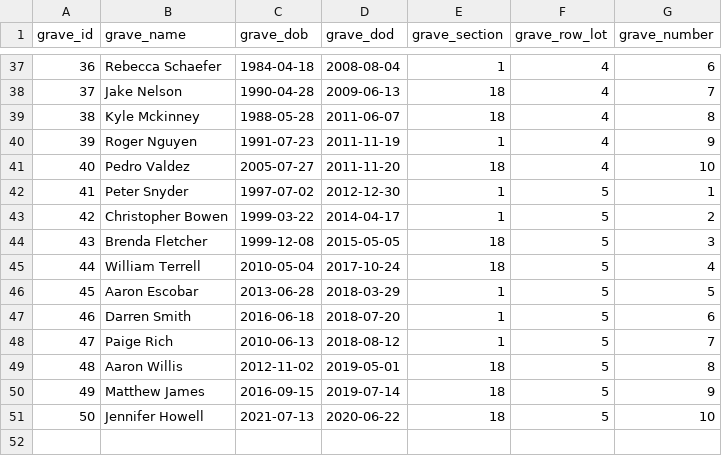
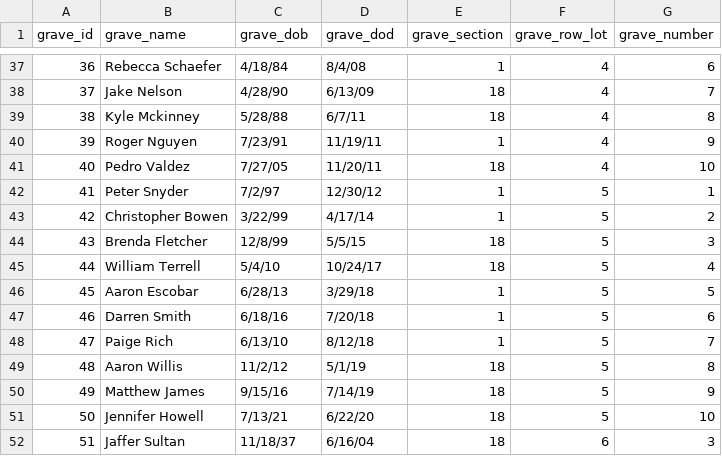
Before and after one commit to valleyofpeace/valleyofpeace.github.io, a CSV file: _data/gravesites.csv, drawn as a sheet; only a part is shown, gaps mark what is left out; the diff covers the shown part only.

Commit message:
Add search logic to gravesite finder page

```diff
--- a/_data/gravesites.csv
+++ b/_data/gravesites.csv
@@ -37,15 +37,16 @@ grave_id,grave_name,grave_dob,grave_dod,grave_section,grave_row_lot,grave_number
-36,Rebecca Schaefer,1984-04-18,2008-08-04,1,4,6
-37,Jake Nelson,1990-04-28,2009-06-13,18,4,7
-38,Kyle Mckinney,1988-05-28,2011-06-07,18,4,8
-39,Roger Nguyen,1991-07-23,2011-11-19,1,4,9
-40,Pedro Valdez,2005-07-27,2011-11-20,18,4,10
-41,Peter Snyder,1997-07-02,2012-12-30,1,5,1
-42,Christopher Bowen,1999-03-22,2014-04-17,1,5,2
-43,Brenda Fletcher,1999-12-08,2015-05-05,18,5,3
-44,William Terrell,2010-05-04,2017-10-24,18,5,4
-45,Aaron Escobar,2013-06-28,2018-03-29,1,5,5
-46,Darren Smith,2016-06-18,2018-07-20,1,5,6
-47,Paige Rich,2010-06-13,2018-08-12,1,5,7
-48,Aaron Willis,2012-11-02,2019-05-01,18,5,8
-49,Matthew James,2016-09-15,2019-07-14,18,5,9
-50,Jennifer Howell,2021-07-13,2020-06-22,18,5,10
+36,Rebecca Schaefer,4/18/84,8/4/08,1,4,6
+37,Jake Nelson,4/28/90,6/13/09,18,4,7
+38,Kyle Mckinney,5/28/88,6/7/11,18,4,8
+39,Roger Nguyen,7/23/91,11/19/11,1,4,9
+40,Pedro Valdez,7/27/05,11/20/11,18,4,10
+41,Peter Snyder,7/2/97,12/30/12,1,5,1
+42,Christopher Bowen,3/22/99,4/17/14,1,5,2
+43,Brenda Fletcher,12/8/99,5/5/15,18,5,3
+44,William Terrell,5/4/10,10/24/17,18,5,4
+45,Aaron Escobar,6/28/13,3/29/18,1,5,5
+46,Darren Smith,6/18/16,7/20/18,1,5,6
+47,Paige Rich,6/13/10,8/12/18,1,5,7
+48,Aaron Willis,11/2/12,5/1/19,18,5,8
+49,Matthew James,9/15/16,7/14/19,18,5,9
+50,Jennifer Howell,7/13/21,6/22/20,18,5,10
+51,Jaffer Sultan,11/18/37,6/16/04,18,6,3
```
Also changed, not shown: 63 edited cells elsewhere in this file, 2 other files.
